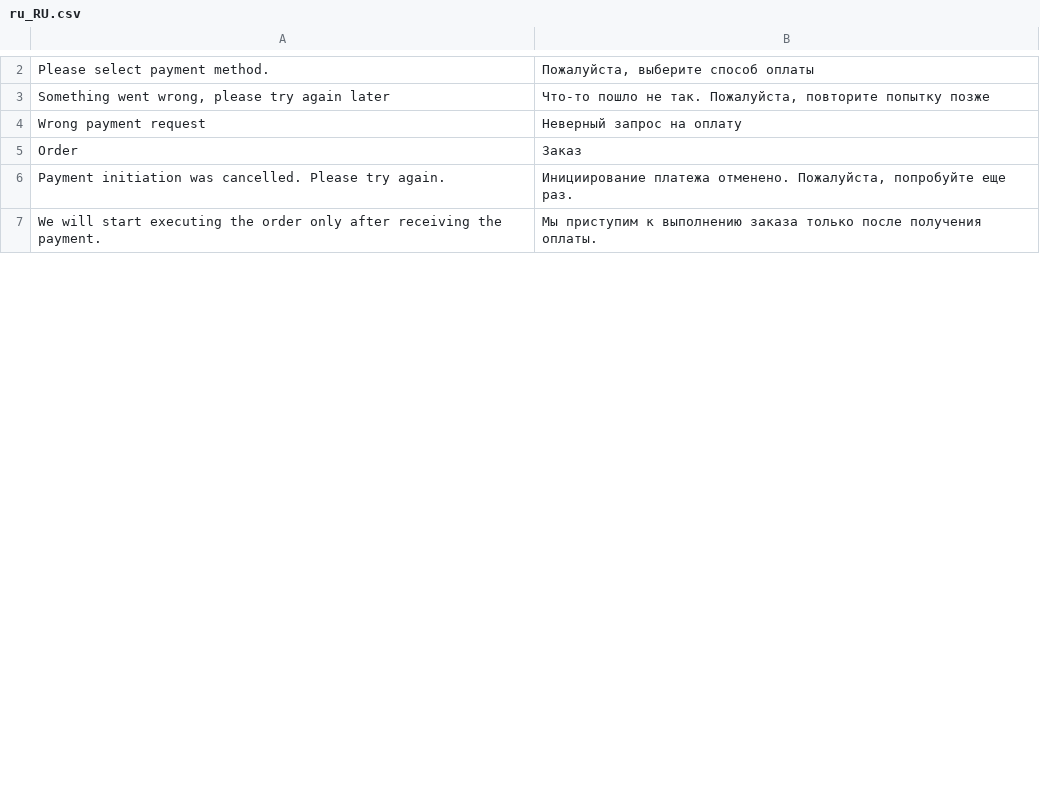
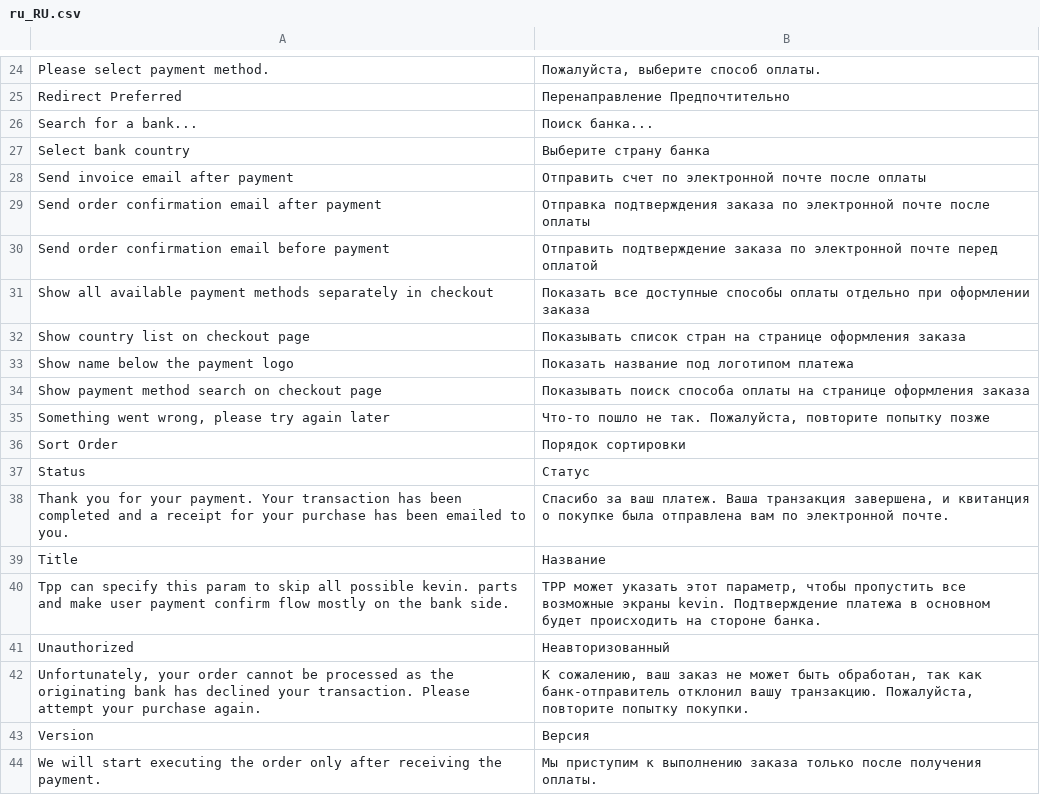
Before and after one commit to getkevin/kevin-magento2, a CSV file: i18n/ru_RU.csv, drawn as a sheet; only a part is shown, gaps mark what is left out; the diff covers the shown part only.

Commit message:
new translations

```diff
--- a/i18n/ru_RU.csv
+++ b/i18n/ru_RU.csv
@@ -2,6 +24,21 @@
-"Please select payment method.","Пожалуйста, выберите способ оплаты"
+"Please select payment method.","Пожалуйста, выберите способ оплаты."
+"Redirect Preferred","Перенаправление Предпочтительно"
+"Search for a bank...","Поиск банка..."
+"Select bank country","Выберите страну банка"
+"Send invoice email after payment","Отправить счет по электронной почте после оплаты"
+"Send order confirmation email after payment","Отправка подтверждения заказа по электронной почте после оплаты"
+"Send order confirmation email before payment","Отправить подтверждение заказа по электронной почте перед оплатой"
+"Show all available payment methods separately in checkout","Показать все доступные способы оплаты отдельно при оформлении заказа"
+"Show country list on checkout page","Показывать список стран на странице оформления заказа"
+"Show name below the payment logo","Показать название под логотипом платежа"
+"Show payment method search on checkout page","Показывать поиск способа оплаты на странице оформления заказа"
 "Something went wrong, please try again later","Что-то пошло не так. Пожалуйста, повторите попытку позже"
-"Wrong payment request","Неверный запрос на оплату"
-"Order","Заказ"
-"Payment initiation was cancelled. Please try again.","Инициирование платежа отменено. Пожалуйста, попробуйте еще раз."
+"Sort Order","Порядок сортировки"
+"Status","Статус"
+"Thank you for your payment. Your transaction has been completed and a receipt for your purchase has been emailed to you.","Спасибо за ваш платеж. Ваша транзакция завершена, и квитанция о покупке была отправлена вам по электронной почте."
+"Title","Название"
+"Tpp can specify this param to skip all possible kevin. parts and make user payment confirm flow mostly on the bank side.","TPP может указать этот параметр, чтобы пропустить все возможные экраны kevin. Подтверждение платежа в основном будет происходить на стороне банка."
+"Unauthorized","Неавторизованный"
+"Unfortunately, your order cannot be processed as the originating bank has declined your transaction. Please attempt your purchase again.","К сожалению, ваш заказ не может быть обработан, так как банк-отправитель отклонил вашу транзакцию. Пожалуйста, повторите попытку покупки."
+"Version","Версия"
 "We will start executing the order only after receiving the payment.","Мы приступим к выполнению заказа только после получения оплаты."
```
Also changed, not shown: 34 added rows and 2 removed rows elsewhere in this file, i18n/et_EE.csv, i18n/fi_FI.csv, 11 other files.
